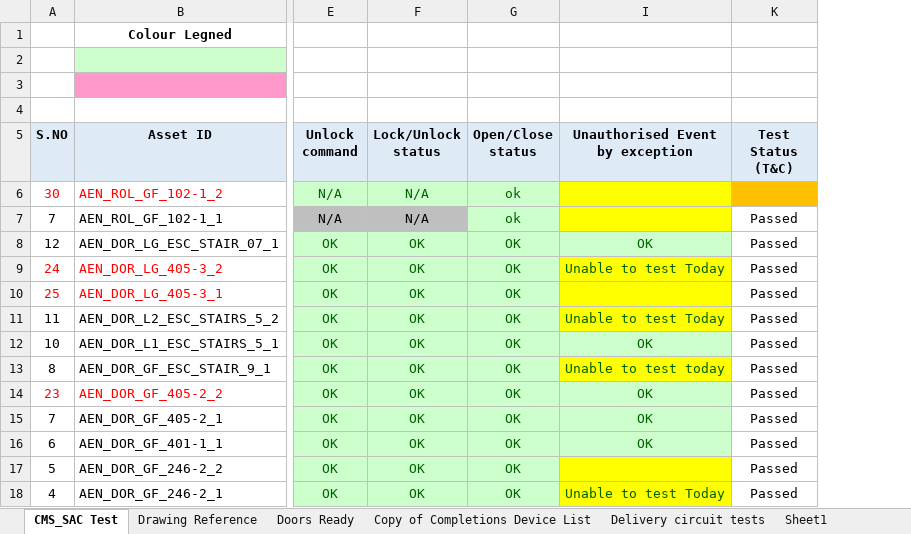
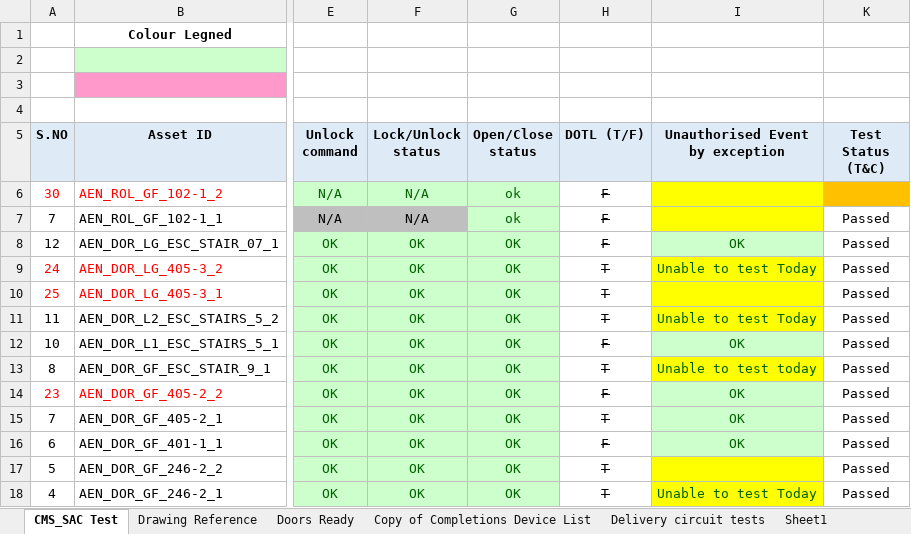
Before and after one commit to kailongley/CMS_Testing, an Excel workbook: CMS/testing/SACs/AEN_CMS_SAC_Test Result_Next Steps_02 (version 1).xlsx, sheet CMS_SAC Test, drawn as a sheet; only a part is shown, gaps mark what is left out; values as stored, in another font and other column widths than the file's, no borders; conditional formats not drawn; the diff names each change by its address in the sheet, - before the commit and + after, or states it on an @@ line.

```diff
--- a/CMS/testing/SACs/AEN_CMS_SAC_Test Result_Next Steps_02 (version 1).xlsx (sheet CMS_SAC Test)
+++ b/CMS/testing/SACs/AEN_CMS_SAC_Test Result_Next Steps_02 (version 1).xlsx (sheet CMS_SAC Test)
@@ column H (DOTL (T/F)) unhidden, rows 6-18: F | F | F | T | T | T | F | T | F | T | F | T | T @@
```
Also changed, not shown: hidden cells, CMS/Master_Alarms.xlsx, CMS/Post_Site_Total_Alarms.xlsx, 14 other files.
